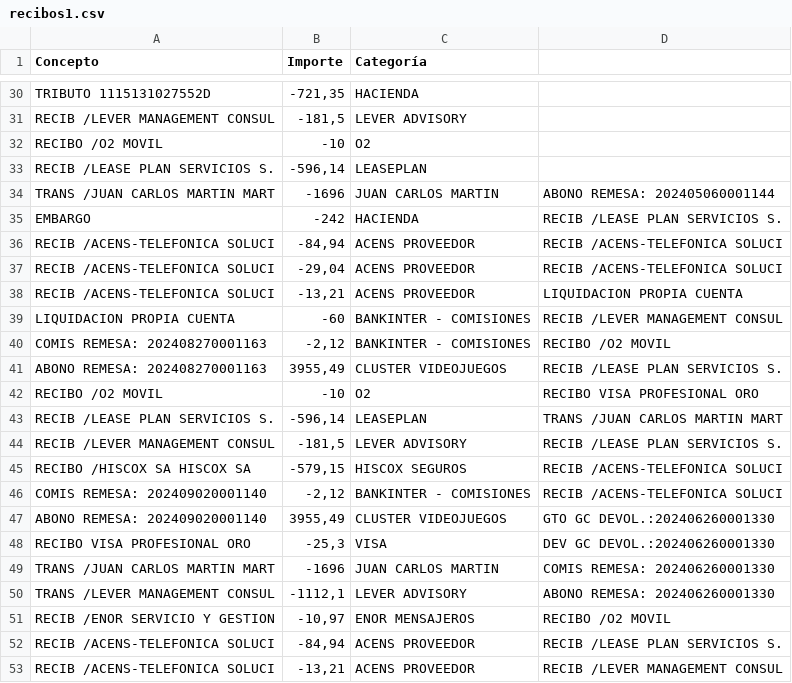
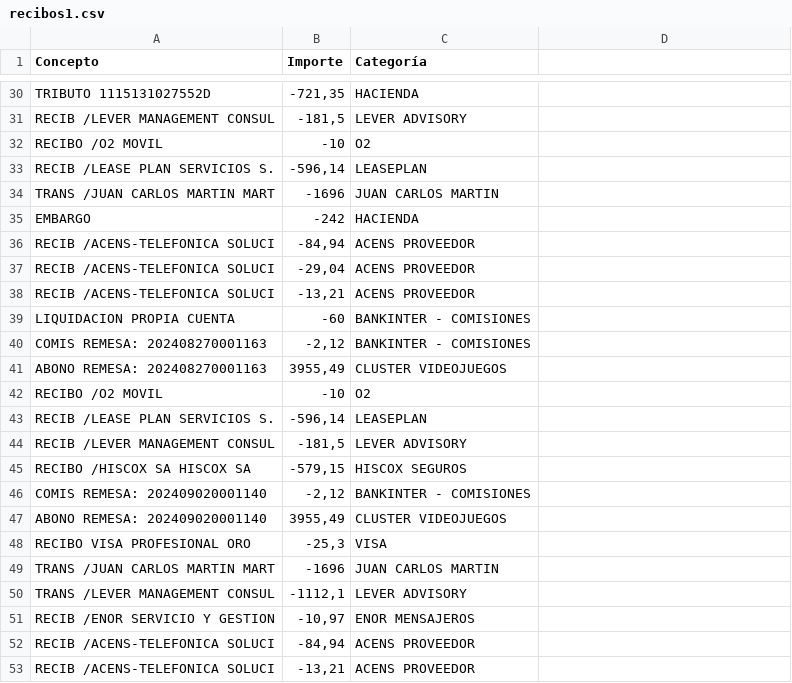
Before and after one commit to EAH2023/PDFsPython1, a CSV file: recibos1.csv, drawn as a sheet; only a part is shown, gaps mark what is left out; the diff names each change by its address in the sheet, - before the commit and + after, or states it on an @@ line.

```diff
--- a/recibos1.csv
+++ b/recibos1.csv
-D34: ABONO REMESA: 202405060001144
+D34: (empty)
-D35: RECIB /LEASE PLAN SERVICIOS S.
+D35: (empty)
-D36:D37: RECIB /ACENS-TELEFONICA SOLUCI
+D36:D37: (empty)
-D38: LIQUIDACION PROPIA CUENTA
+D38: (empty)
-D39: RECIB /LEVER MANAGEMENT CONSUL
+D39: (empty)
-D40: RECIBO /O2 MOVIL
+D40: (empty)
-D41: RECIB /LEASE PLAN SERVICIOS S.
+D41: (empty)
-D42: RECIBO VISA PROFESIONAL ORO
+D42: (empty)
-D43: TRANS /JUAN CARLOS MARTIN MART
+D43: (empty)
-D44: RECIB /LEASE PLAN SERVICIOS S.
+D44: (empty)
-D45:D46: RECIB /ACENS-TELEFONICA SOLUCI
+D45:D46: (empty)
-D47: GTO GC DEVOL.:202406260001330
+D47: (empty)
-D48: DEV GC DEVOL.:202406260001330
+D48: (empty)
-D49: COMIS REMESA: 202406260001330
+D49: (empty)
-D50: ABONO REMESA: 202406260001330
+D50: (empty)
-D51: RECIBO /O2 MOVIL
+D51: (empty)
-D52: RECIB /LEASE PLAN SERVICIOS S.
+D52: (empty)
-D53: RECIB /LEVER MANAGEMENT CONSUL
+D53: (empty)
```
Also changed, not shown: 14 other files.
